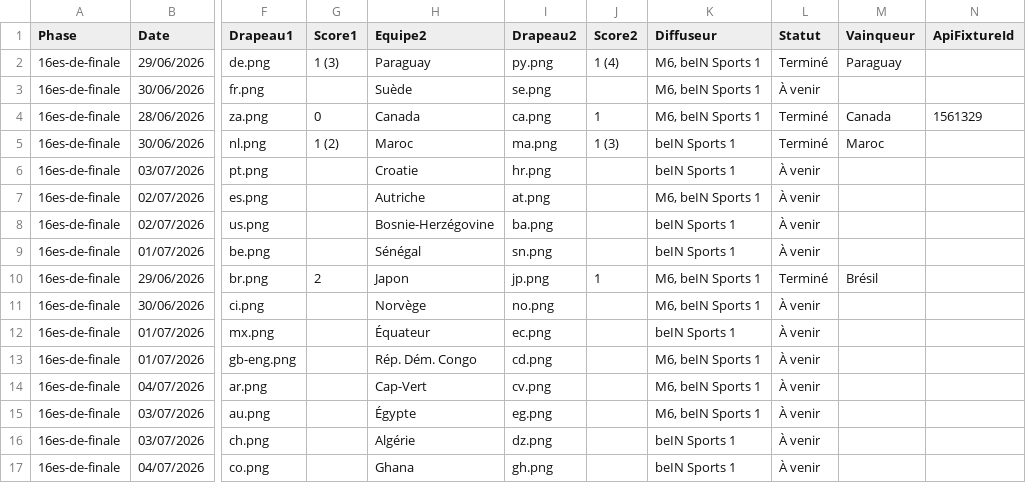
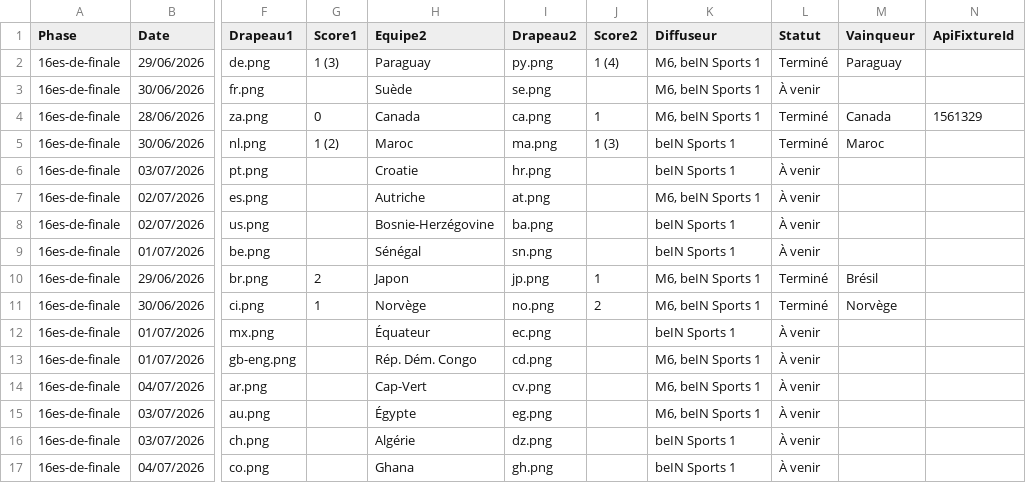
Before and after one commit to inspigraphie-hub/World26, a CSV file: data/Matchs_16es_Coupe_du_Monde_2026.csv, drawn as a sheet; only a part is shown, gaps mark what is left out; the diff names each change by its address in the sheet, - before the commit and + after, or states it on an @@ line.

```diff
--- a/data/Matchs_16es_Coupe_du_Monde_2026.csv
+++ b/data/Matchs_16es_Coupe_du_Monde_2026.csv
-G11 (Score1): (empty)
+G11 (Score1): 1
-J11 (Score2): (empty)
+J11 (Score2): 2
-L11 (Statut): À venir
+L11 (Statut): Terminé
-M11 (Vainqueur): (empty)
+M11 (Vainqueur): Norvège
```
Also changed, not shown: 4 other files.
